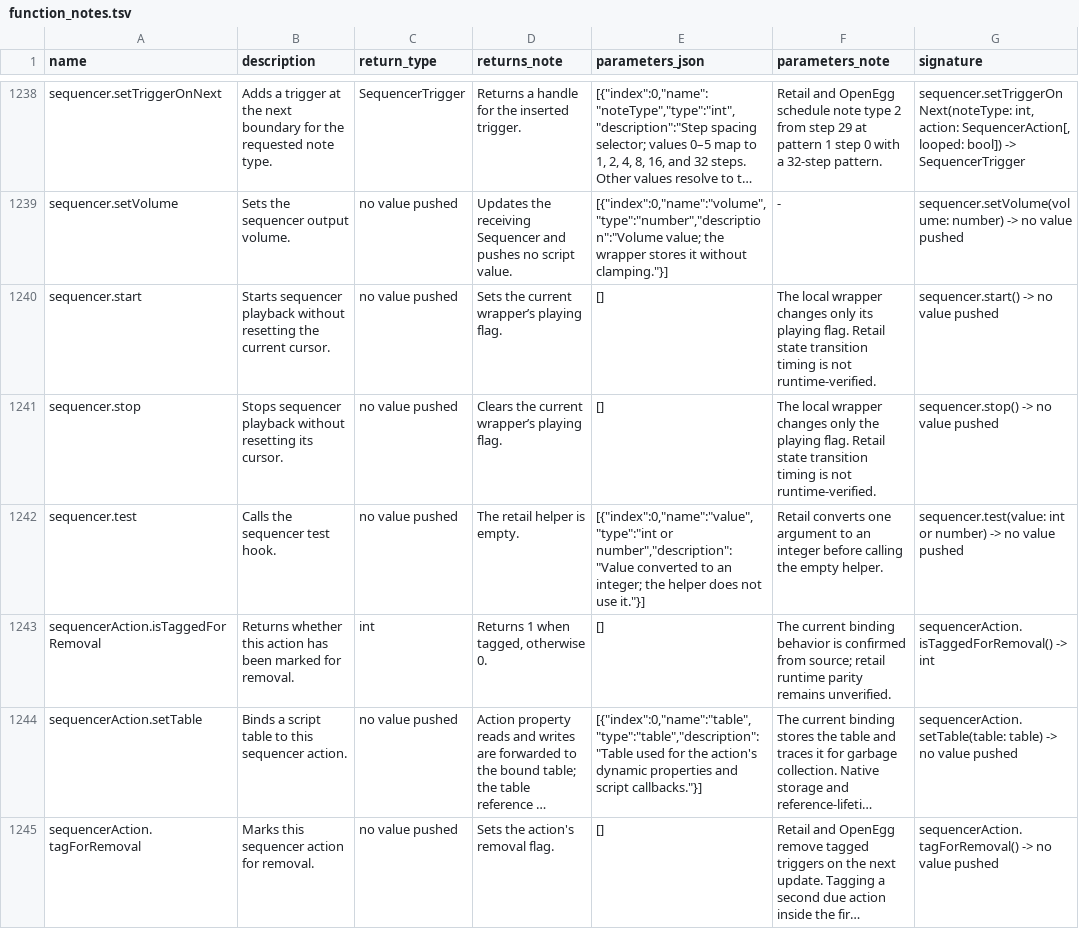
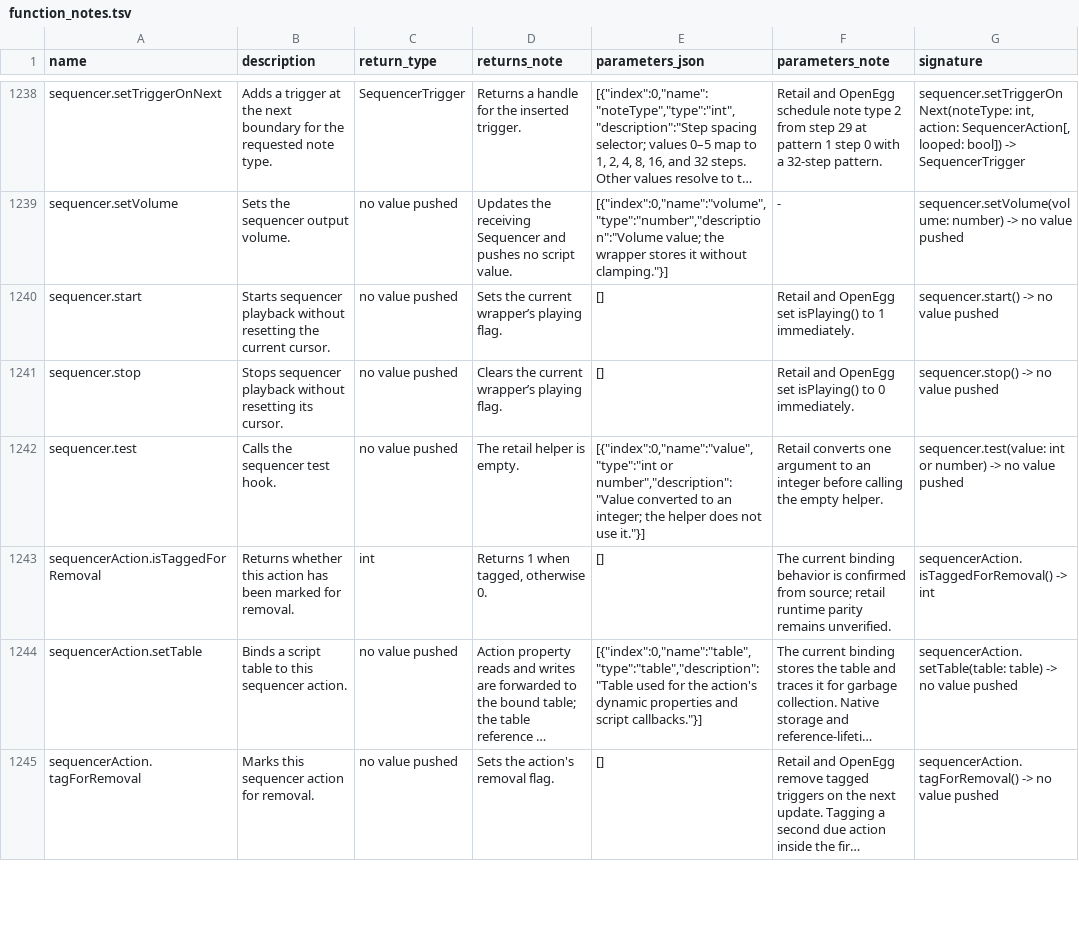
Before and after one commit to Kalixtan/OpenEggEngine, a TSV file: docs/api/function_notes.tsv, drawn as a sheet; only a part is shown, gaps mark what is left out; long unchanged cells end in …; the diff covers the shown part only; the diff names each change by its address in the sheet, - before the commit and + after, or states it on an @@ line.

Commit message:
docs(sequencer): record matched state checks

```diff
--- a/docs/api/function_notes.tsv
+++ b/docs/api/function_notes.tsv
-F1240 (parameters_note): The local wrapper changes only its playing flag. Retail state transition timing is not runtime-verified.
+F1240 (parameters_note): Retail and OpenEgg set isPlaying() to 1 immediately.
-F1241 (parameters_note): The local wrapper changes only the playing flag. Retail state transition timing is not runtime-verified.
+F1241 (parameters_note): Retail and OpenEgg set isPlaying() to 0 immediately.
```
Also changed, not shown: 21 edited cells elsewhere in this file.
